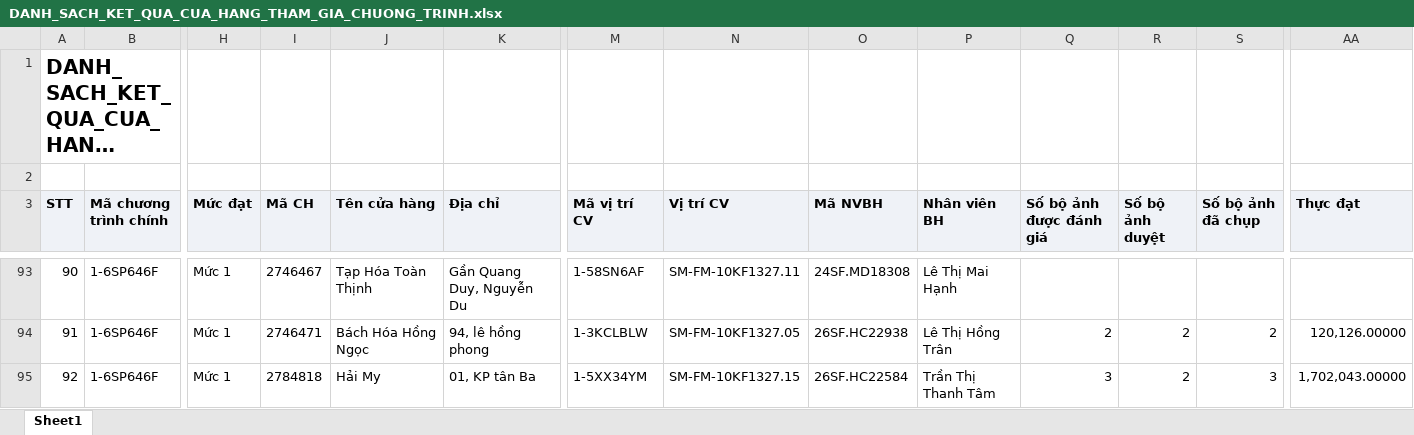
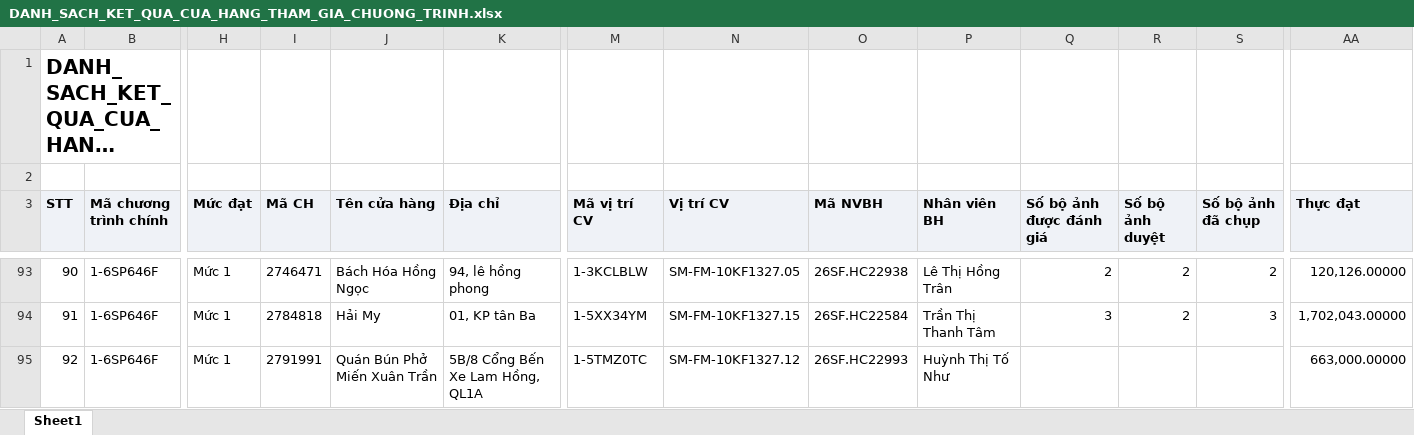
Before and after one commit to khoathinh-web/Dashboard-Thinhkt, an Excel workbook: data/Thang11/DANH_SACH_KET_QUA_CUA_HANG_THAM_GIA_CHUONG_TRINH.xlsx, sheet Sheet1, drawn as a sheet; only a part is shown, gaps mark what is left out; long unchanged cells end in …; values as stored, in another font and other column widths than the file's, no borders; the diff covers the shown part only; the diff names each change by its address in the sheet, - before the commit and + after, or states it on an @@ line.

```diff
--- a/data/Thang11/DANH_SACH_KET_QUA_CUA_HANG_THAM_GIA_CHUONG_TRINH.xlsx (sheet Sheet1)
+++ b/data/Thang11/DANH_SACH_KET_QUA_CUA_HANG_THAM_GIA_CHUONG_TRINH.xlsx (sheet Sheet1)
-I93 (Mã CH): 2746467
+I93 (Mã CH): 2746471
-J93 (Tên cửa hàng): Tạp Hóa Toàn Thịnh
+J93 (Tên cửa hàng): Bách Hóa Hồng Ngọc
-K93 (Địa chỉ): Gần Quang Duy, Nguyễn Du
+K93 (Địa chỉ): 94, lê hồng phong
-M93 (Mã vị trí CV): 1-58SN6AF
+M93 (Mã vị trí CV): 1-3KCLBLW
-N93 (Vị trí CV): SM-FM-10KF1327.11
+N93 (Vị trí CV): SM-FM-10KF1327.05
-O93 (Mã NVBH): 24SF.MD18308
+O93 (Mã NVBH): 26SF.HC22938
-P93 (Nhân viên BH): Lê Thị Mai Hạnh
+P93 (Nhân viên BH): Lê Thị Hồng Trân
-Q93 (Số bộ ảnh được đánh giá): (empty)
+Q93 (Số bộ ảnh được đánh giá): 2
-R93 (Số bộ ảnh duyệt): (empty)
+R93 (Số bộ ảnh duyệt): 2
-S93 (Số bộ ảnh đã chụp): (empty)
+S93 (Số bộ ảnh đã chụp): 2
-AA93 (Thực đạt): (empty)
+AA93 (Thực đạt): 120,126.00000
-I94 (Mã CH): 2746471
+I94 (Mã CH): 2784818
-J94 (Tên cửa hàng): Bách Hóa Hồng Ngọc
+J94 (Tên cửa hàng): Hải My
-K94 (Địa chỉ): 94, lê hồng phong
+K94 (Địa chỉ): 01, KP tân Ba
-M94 (Mã vị trí CV): 1-3KCLBLW
+M94 (Mã vị trí CV): 1-5XX34YM
-N94 (Vị trí CV): SM-FM-10KF1327.05
+N94 (Vị trí CV): SM-FM-10KF1327.15
-O94 (Mã NVBH): 26SF.HC22938
+O94 (Mã NVBH): 26SF.HC22584
-P94 (Nhân viên BH): Lê Thị Hồng Trân
+P94 (Nhân viên BH): Trần Thị Thanh Tâm
-Q94 (Số bộ ảnh được đánh giá): 2
+Q94 (Số bộ ảnh được đánh giá): 3
-S94 (Số bộ ảnh đã chụp): 2
+S94 (Số bộ ảnh đã chụp): 3
-AA94 (Thực đạt): 120,126.00000
+AA94 (Thực đạt): 1,702,043.00000
-I95 (Mã CH): 2784818
+I95 (Mã CH): 2791991
-J95 (Tên cửa hàng): Hải My
+J95 (Tên cửa hàng): Quán Bún Phở Miến Xuân Trần
-K95 (Địa chỉ): 01, KP tân Ba
+K95 (Địa chỉ): 5B/8 Cổng Bến Xe Lam Hồng, QL1A
-M95 (Mã vị trí CV): 1-5XX34YM
+M95 (Mã vị trí CV): 1-5TMZ0TC
-N95 (Vị trí CV): SM-FM-10KF1327.15
+N95 (Vị trí CV): SM-FM-10KF1327.12
-O95 (Mã NVBH): 26SF.HC22584
+O95 (Mã NVBH): 26SF.HC22993
-P95 (Nhân viên BH): Trần Thị Thanh Tâm
+P95 (Nhân viên BH): Huỳnh Thị Tố Như
-Q95 (Số bộ ảnh được đánh giá): 3
+Q95 (Số bộ ảnh được đánh giá): (empty)
-R95 (Số bộ ảnh duyệt): 2
+R95 (Số bộ ảnh duyệt): (empty)
-S95 (Số bộ ảnh đã chụp): 3
+S95 (Số bộ ảnh đã chụp): (empty)
-AA95 (Thực đạt): 1,702,043.00000
+AA95 (Thực đạt): 663,000.00000
```
Also changed, not shown: 1832 edited cells elsewhere in this sheet, data/Thang11/DanhSachLichViengTham.xlsx, data/Thang11/DanhSachXetBoHinhTrungBay.xlsx, 3 other files.
